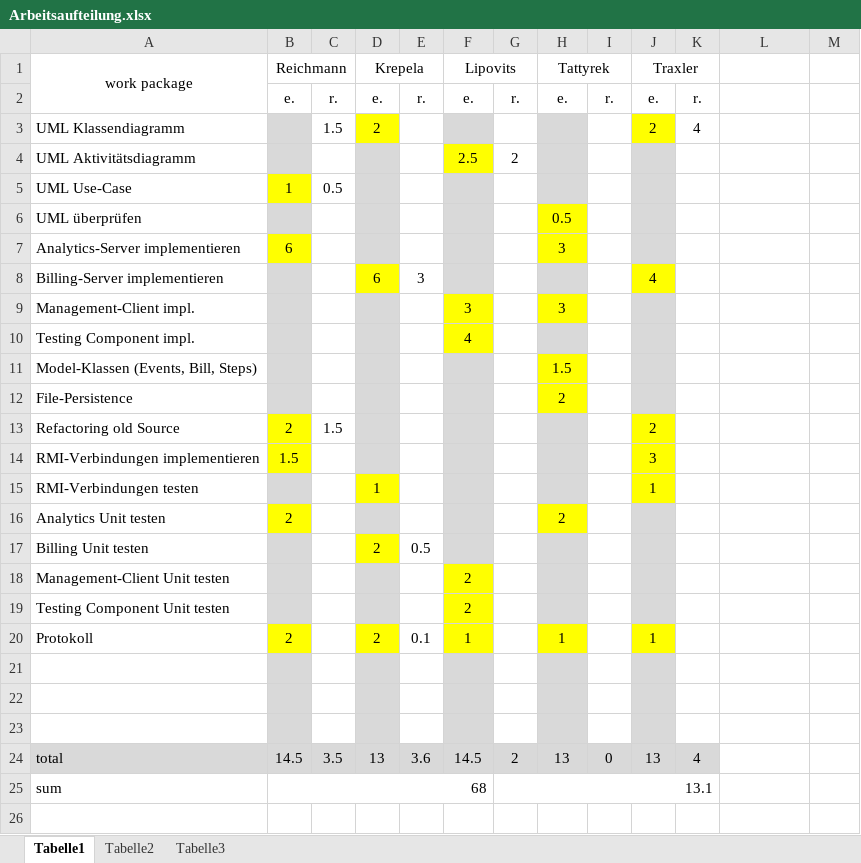
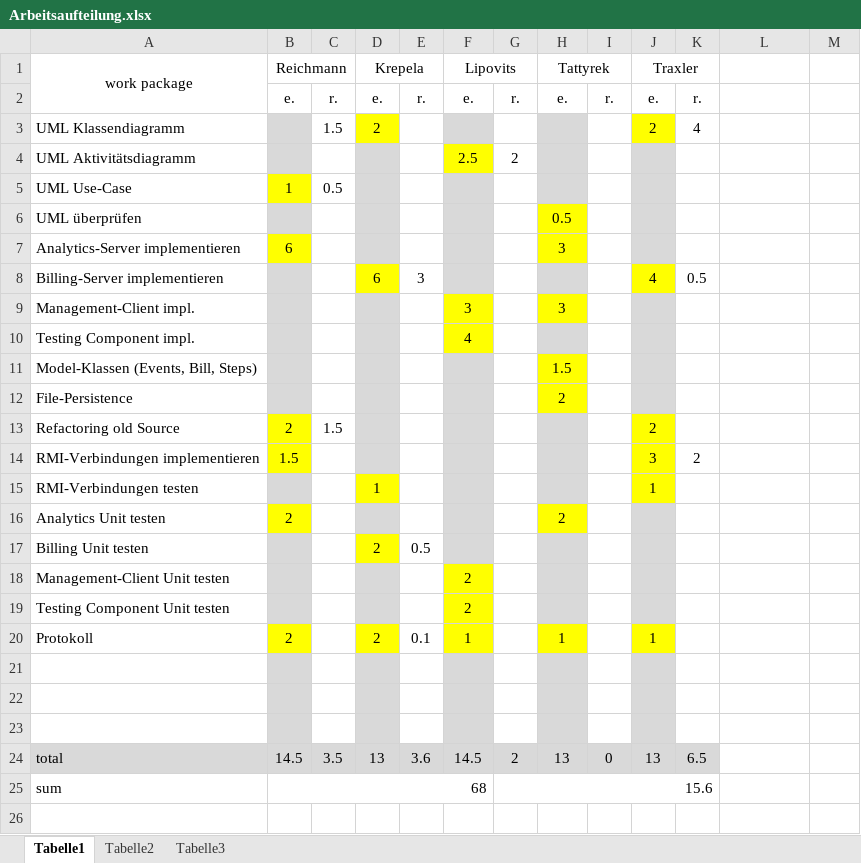
Before and after one commit to nanak/rmiAuction, an Excel workbook: Documents/Arbeitsaufteilung.xlsx, sheet Tabelle1, drawn as a sheet; values as stored, in another font and other column widths than the file's, no borders; the diff names each change by its address in the sheet, - before the commit and + after, or states it on an @@ line.

```diff
--- a/Documents/Arbeitsaufteilung.xlsx (sheet Tabelle1)
+++ b/Documents/Arbeitsaufteilung.xlsx (sheet Tabelle1)
-K8: (empty)
+K8: 0.5
-K14: (empty)
+K14: 2
-K24: 4
+K24: 6.5
-G25: 13.1
+G25: 15.6
```
Also changed, not shown: formulas that keep their value, 6 other files.
